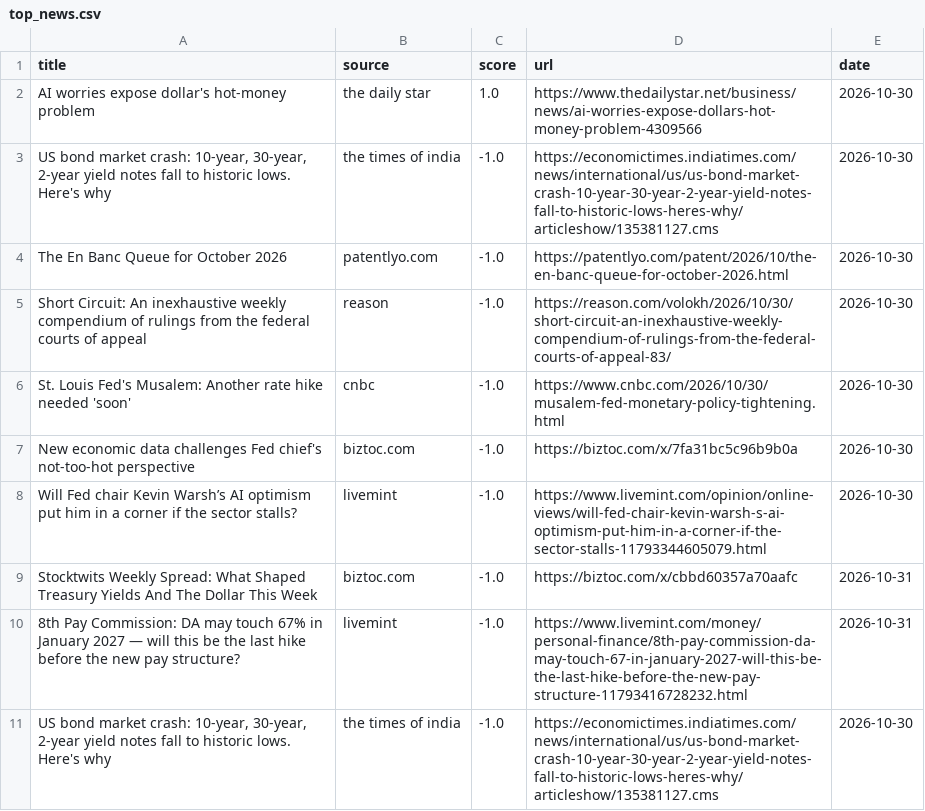
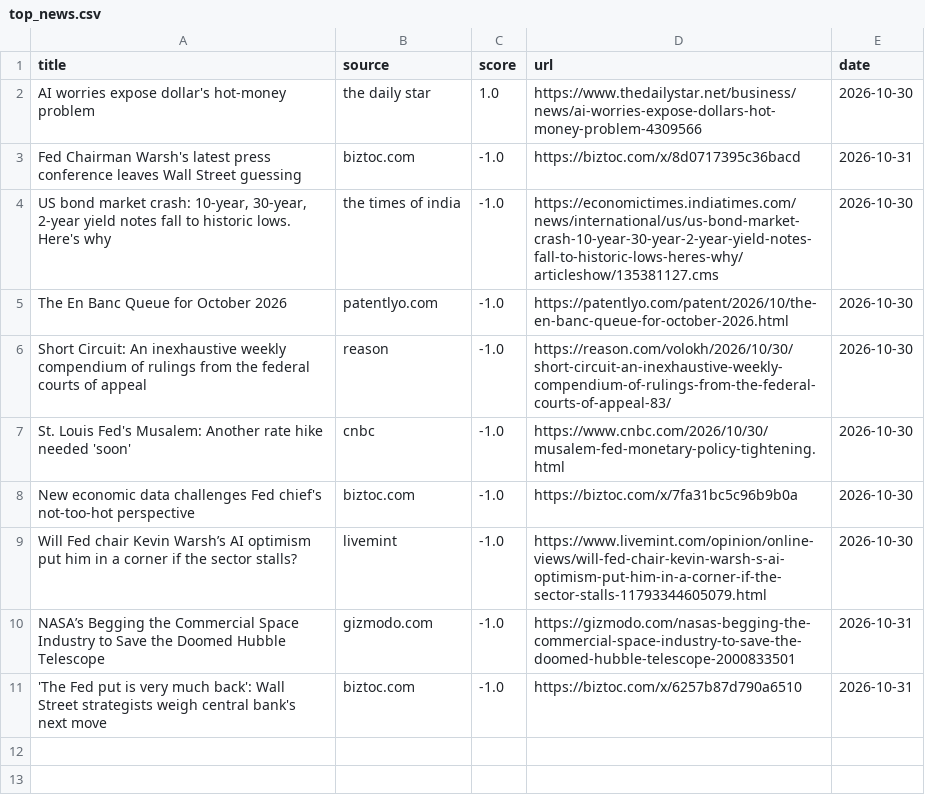
Before and after one commit to Z8Sa/macro-funda, a CSV file: data/top_news.csv, drawn as a sheet.

```diff
--- a/data/top_news.csv
+++ b/data/top_news.csv
@@ -2,2 +2,3 @@ title,source,score,url,date
 AI worries expose dollar's hot-money problem,the daily star,1.0,https://www.thedailystar.net/business/news/ai-worries-expose-dollars-hot-money-problem-4309566,2026-10-30
+Fed Chairman Warsh's latest press conference leaves Wall Street guessing,biztoc.com,-1.0,https://biztoc.com/x/8d0717395c36bacd,2026-10-31
 "US bond market crash: 10-year, 30-year, 2-year yield notes fall to historic lows. Here's why",the times of india,-1.0,https://economictimes.indiatimes.com/news/international/us/us-bond-market-crash-10-year-30-year-2-year-yield-notes-fall-to-historic-lows-heres-why/articleshow/135381127.cms,2026-10-30
@@ -8,4 +9,3 @@ New economic data challenges Fed chief's not-too-hot perspective,biztoc.com,-1.0
 Will Fed chair Kevin Warsh’s AI optimism put him in a corner if the sector stalls?,livemint,-1.0,https://www.livemint.com/opinion/online-views/will-fed-chair-kevin-warsh-s-ai-optimism-put-him-in-a-corner-if-the-sector-stalls-11793344605079.html,2026-10-30
-Stocktwits Weekly Spread: What Shaped Treasury Yields And The Dollar This Week,biztoc.com,-1.0,https://biztoc.com/x/cbbd60357a70aafc,2026-10-31
-8th Pay Commission: DA may touch 67% in January 2027 — will this be the last hike before the new pay structure?,livemint,-1.0,https://www.livemint.com/money/personal-finance/8th-pay-commission-da-may-touch-67-in-january-2027-will-this-be-the-last-hike-before-the-new-pay-structure-11793416728232.html,2026-10-31
-"US bond market crash: 10-year, 30-year, 2-year yield notes fall to historic lows. Here's why",the times of india,-1.0,https://economictimes.indiatimes.com/news/international/us/us-bond-market-crash-10-year-30-year-2-year-yield-notes-fall-to-historic-lows-heres-why/articleshow/135381127.cms,2026-10-30
+NASA’s Begging the Commercial Space Industry to Save the Doomed Hubble Telescope,gizmodo.com,-1.0,https://gizmodo.com/nasas-begging-the-commercial-space-industry-to-save-the-doomed-hubble-telescope-2000833501,2026-10-31
+'The Fed put is very much back': Wall Street strategists weigh central bank's next move,biztoc.com,-1.0,https://biztoc.com/x/6257b87d790a6510,2026-10-31
```
Also changed, not shown: 5 other files.
